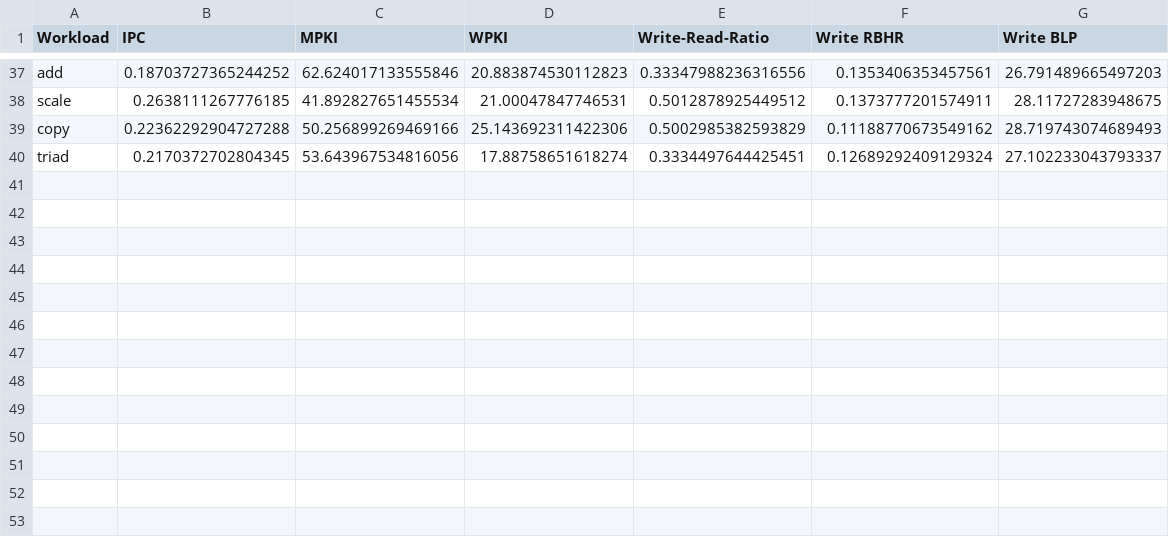
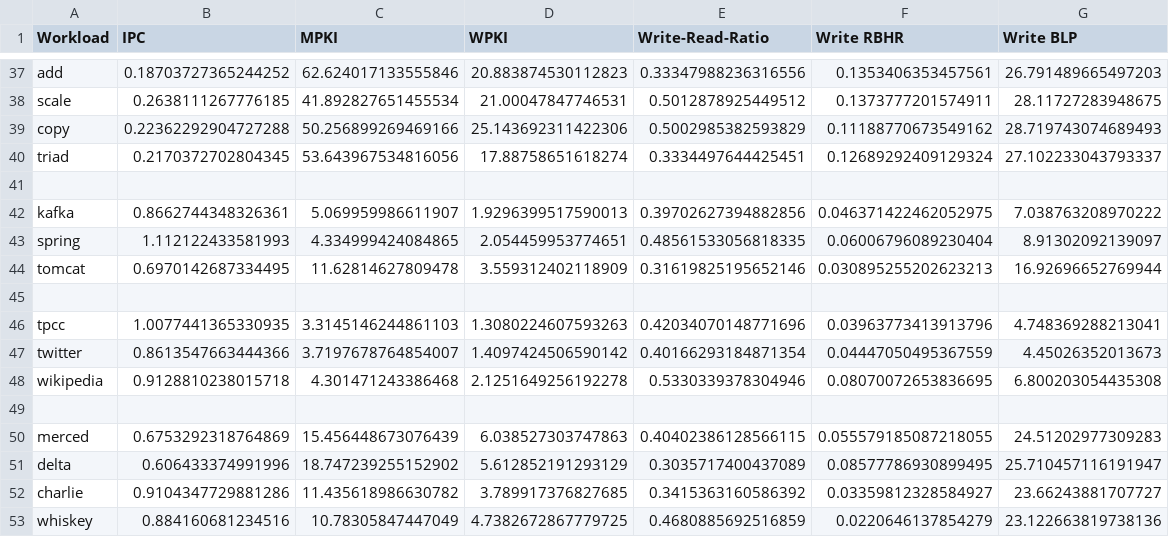
Before and after one commit to panzerox123/champsim-bard, a CSV file: data/wcache.csv, drawn as a sheet; only a part is shown, gaps mark what is left out.

Commit message:
New data

```diff
--- a/data/wcache.csv
+++ b/data/wcache.csv
@@ -40 +40,14 @@ copy,0.22362292904727288,50.256899269469166,25.143692311422306,0.500298538259382
 triad,0.2170372702804345,53.643967534816056,17.88758651618274,0.3334497644425451,0.12689292409129324,27.102233043793337
+
+kafka,0.8662744348326361,5.069959986611907,1.9296399517590013,0.39702627394882856,0.046371422462052975,7.038763208970222
+spring,1.112122433581993,4.334999424084865,2.054459953774651,0.48561533056818335,0.06006796089230404,8.91302092139097
+tomcat,0.6970142687334495,11.62814627809478,3.559312402118909,0.31619825195652146,0.030895255202623213,16.92696652769944
+
+tpcc,1.0077441365330935,3.3145146244861103,1.3080224607593263,0.42034070148771696,0.03963773413913796,4.748369288213041
+twitter,0.8613547663444366,3.7197678764854007,1.4097424506590142,0.40166293184871354,0.04447050495367559,4.45026352013673
+wikipedia,0.9128810238015718,4.301471243386468,2.1251649256192278,0.5330339378304946,0.08070072653836695,6.800203054435308
+
+merced,0.6753292318764869,15.456448673076439,6.038527303747863,0.40402386128566115,0.055579185087218055,24.51202977309283
+delta,0.606433374991996,18.747239255152902,5.612852191293129,0.3035717400437089,0.08577786930899495,25.710457116191947
+charlie,0.9104347729881286,11.435618986630782,3.789917376827685,0.3415363160586392,0.03359812328584927,23.66243881707727
+whiskey,0.884160681234516,10.78305847447049,4.7382672867779725,0.4680885692516859,0.0220646137854279,23.122663819738136
```
Also changed, not shown: data/baseline.csv.
